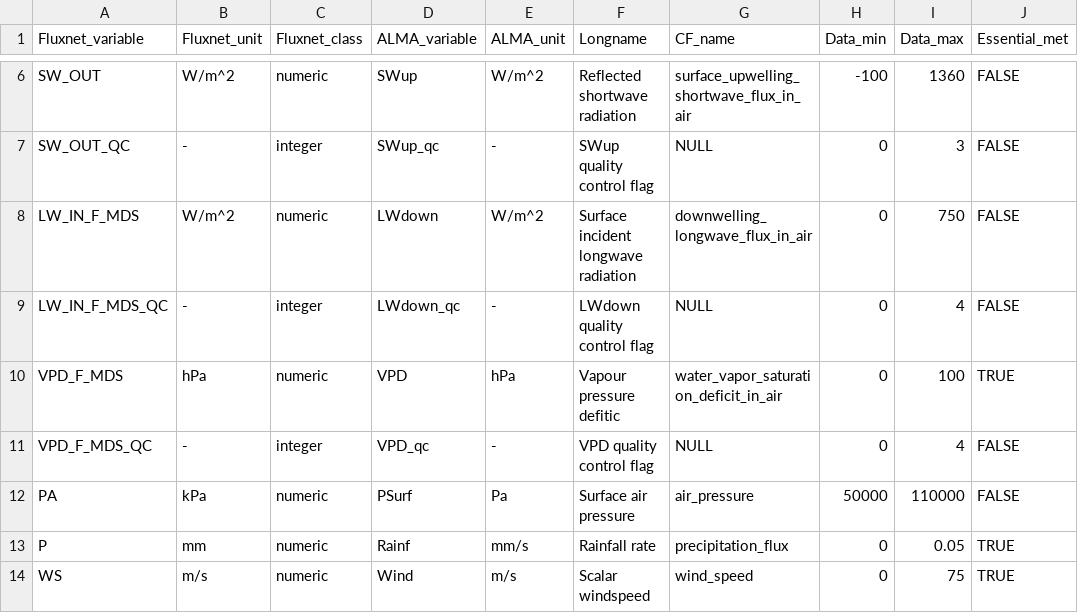
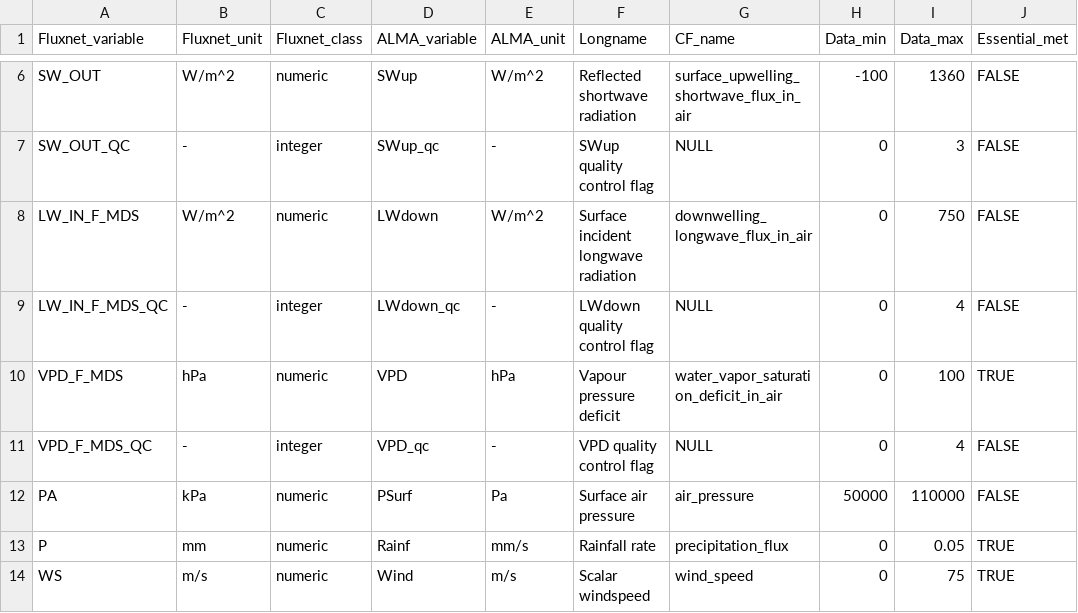
Before and after one commit to aukkola/FluxnetLSM, a CSV file: data/variables.csv, drawn as a sheet; only a part is shown, gaps mark what is left out; the diff names each change by its address in the sheet, - before the commit and + after, or states it on an @@ line.

Commit message:
typo

```diff
--- a/data/variables.csv
+++ b/data/variables.csv
-F10 (Longname): Vapour pressure defitic
+F10 (Longname): Vapour pressure deficit
```
